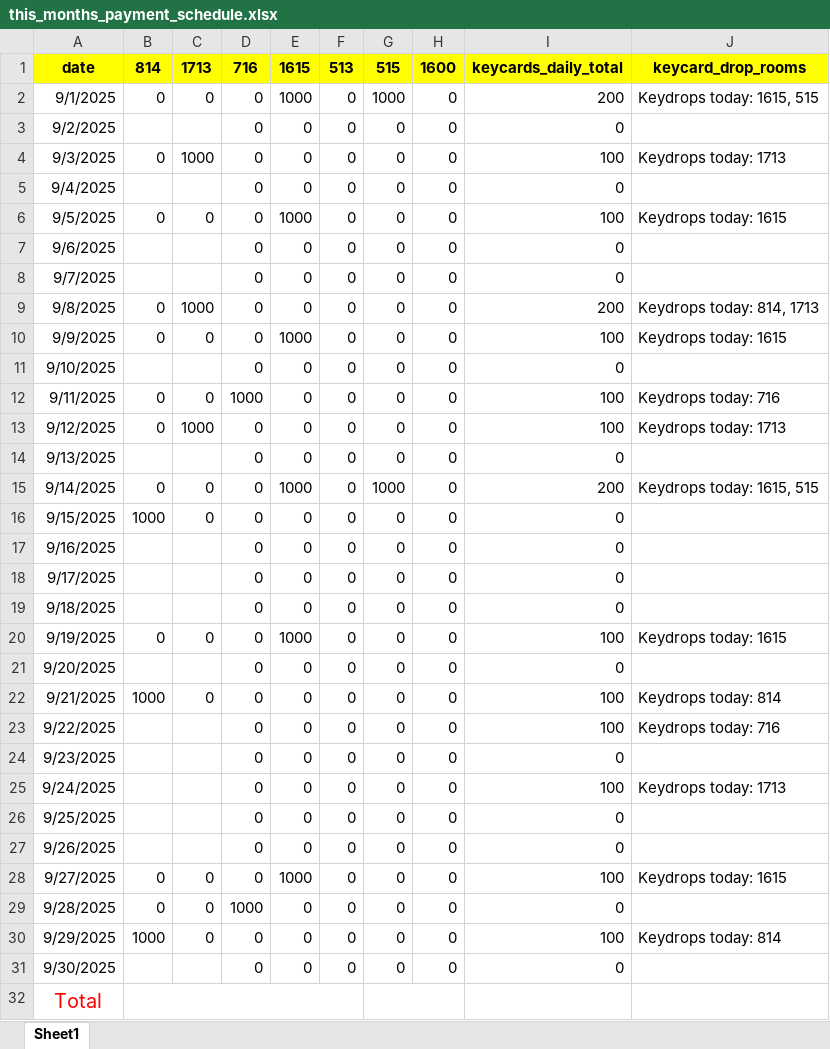
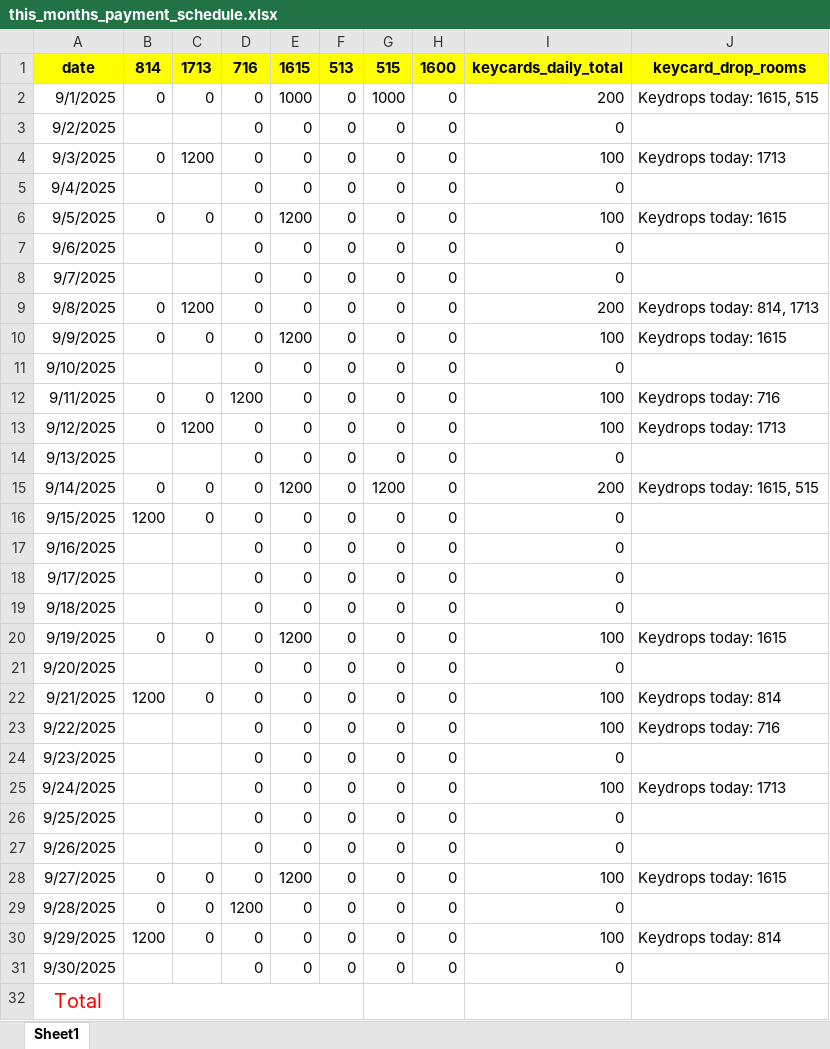
Before and after one commit to Russell-Shean/staycasa, an Excel workbook: data/this_months_payment_schedule.xlsx, sheet Sheet1, drawn as a sheet; values as stored, in another font and other column widths than the file's, no borders; the diff names each change by its address in the sheet, - before the commit and + after, or states it on an @@ line.

Commit message:
change payments to 1200 after aug 31

```diff
--- a/data/this_months_payment_schedule.xlsx (sheet Sheet1)
+++ b/data/this_months_payment_schedule.xlsx (sheet Sheet1)
-C4: 1000
+C4: 1200
-E6: 1000
+E6: 1200
-C9: 1000
+C9: 1200
-E10: 1000
+E10: 1200
-D12: 1000
+D12: 1200
-C13: 1000
+C13: 1200
-E15: 1000
+E15: 1200
-G15: 1000
+G15: 1200
-B16: 1000
+B16: 1200
-E20: 1000
+E20: 1200
-B22: 1000
+B22: 1200
-E28: 1000
+E28: 1200
-D29: 1000
+D29: 1200
-B30: 1000
+B30: 1200
```
Also changed, not shown: 6 other files.
